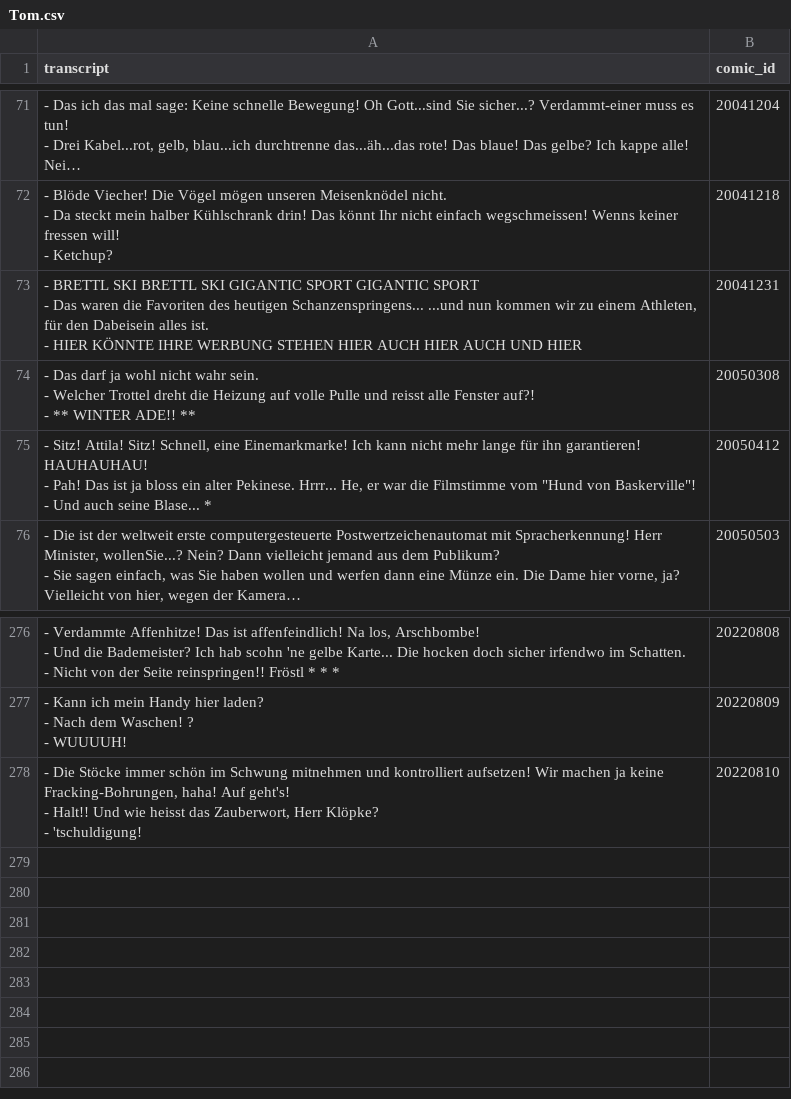
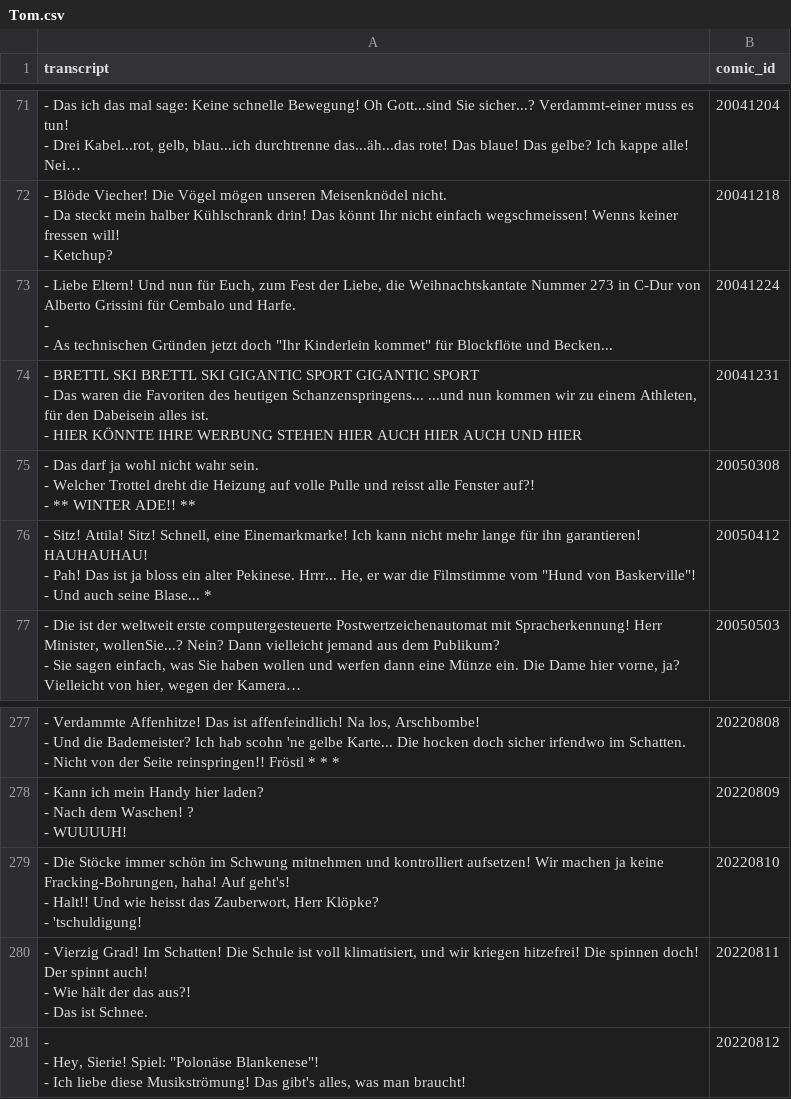
Before and after one commit to Dobby233Liu/garfield.csv, a CSV file: Tom.csv, drawn as a sheet; only a part is shown, gaps mark what is left out; long unchanged cells end in ….

```diff
--- a/Tom.csv
+++ b/Tom.csv
@@ -231,2 +231,5 @@ transcript,comic_id
 - Ketchup?",20041218
+"- Liebe Eltern! Und nun für Euch, zum Fest der Liebe, die Weihnachtskantate Nummer 273 in C-Dur von Alberto Grissini für Cembalo und Harfe.
+-
+- As technischen Gründen jetzt doch ""Ihr Kinderlein kommet"" für Blockflöte und Becken...",20041224
 "- BRETTL SKI BRETTL SKI GIGANTIC SPORT GIGANTIC SPORT
@@ -839 +842,7 @@ transcript,comic_id
 - 'tschuldigung!",20220810
+"- Vierzig Grad! Im Schatten! Die Schule ist voll klimatisiert, und wir kriegen hitzefrei! Die spinnen doch! Der spinnt auch!
+- Wie hält der das aus?!
+- Das ist Schnee.",20220811
+"-
+- Hey, Sierie! Spiel: ""Polonäse Blankenese""!
+- Ich liebe diese Musikströmung! Das gibt's alles, was man braucht!",20220812
```
Also changed, not shown: 14 other files.
